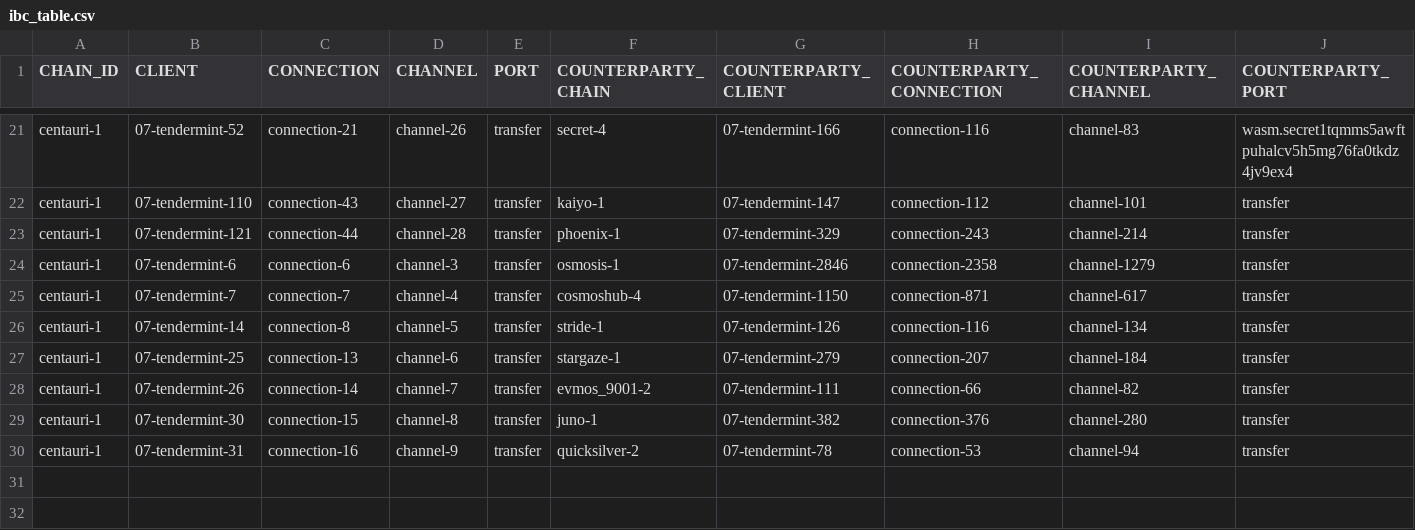
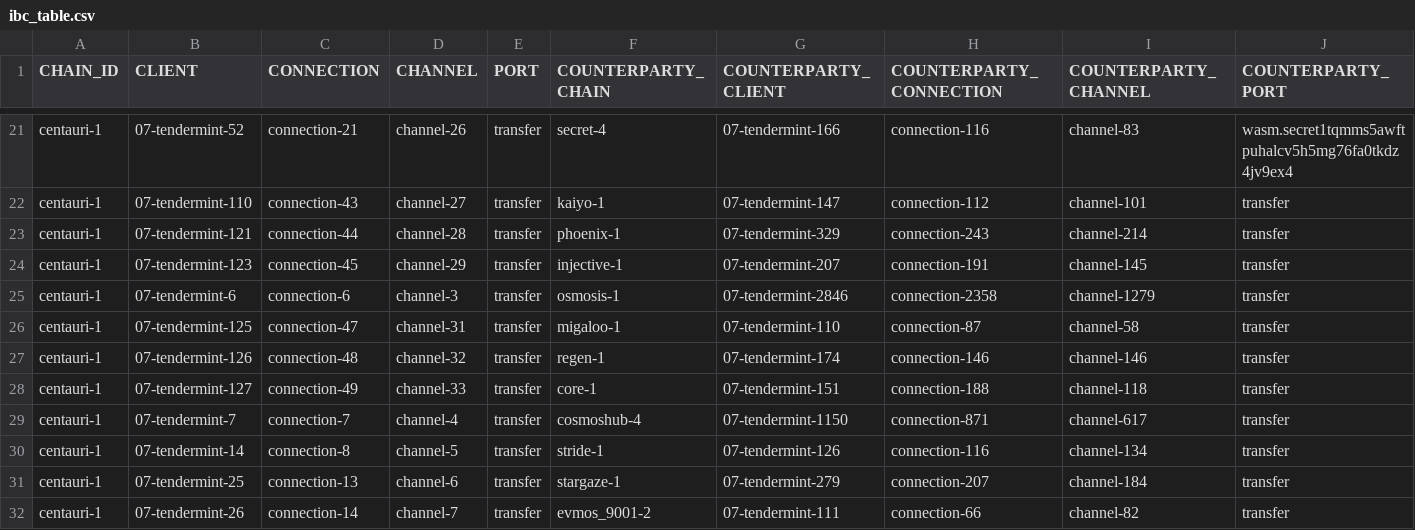
Before and after one commit to clemensgg/ibc-tables, a CSV file: composable/ibc_table.csv, drawn as a sheet; only a part is shown, gaps mark what is left out; the shorter side is filled out with more unchanged rows.

```diff
--- a/composable/ibc_table.csv
+++ b/composable/ibc_table.csv
@@ -23,3 +23,7 @@ centauri-1, 07-tendermint-110, connection-43, channel-27, transfer, kaiyo-1, 07-
 centauri-1, 07-tendermint-121, connection-44, channel-28, transfer, phoenix-1, 07-tendermint-329, connection-243, channel-214, transfer
+centauri-1, 07-tendermint-123, connection-45, channel-29, transfer, injective-1, 07-tendermint-207, connection-191, channel-145, transfer
 centauri-1, 07-tendermint-6, connection-6, channel-3, transfer, osmosis-1, 07-tendermint-2846, connection-2358, channel-1279, transfer
+centauri-1, 07-tendermint-125, connection-47, channel-31, transfer, migaloo-1, 07-tendermint-110, connection-87, channel-58, transfer
+centauri-1, 07-tendermint-126, connection-48, channel-32, transfer, regen-1, 07-tendermint-174, connection-146, channel-146, transfer
+centauri-1, 07-tendermint-127, connection-49, channel-33, transfer, core-1, 07-tendermint-151, connection-188, channel-118, transfer
 centauri-1, 07-tendermint-7, connection-7, channel-4, transfer, cosmoshub-4, 07-tendermint-1150, connection-871, channel-617, transfer
```
